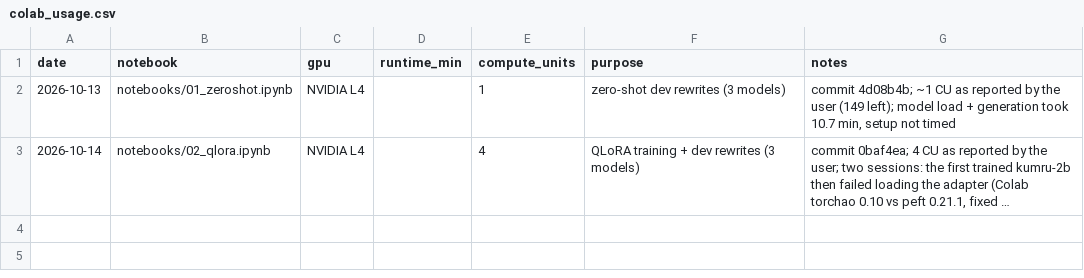
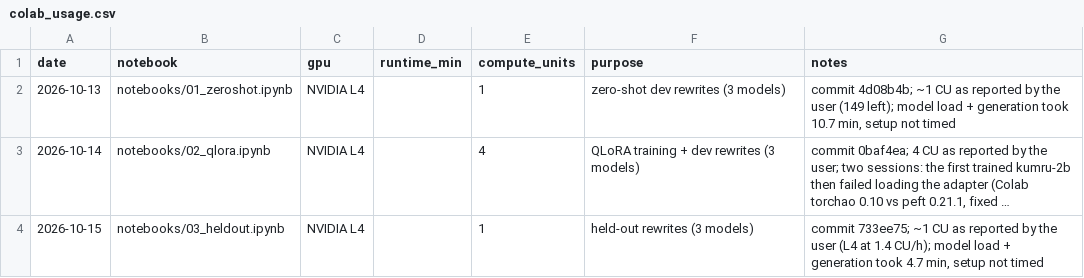
Before and after one commit to EmirhanHasirci11/kvkk-rewriter, a CSV file: results/colab_usage.csv, drawn as a sheet; long unchanged cells end in …; the diff names each change by its address in the sheet, - before the commit and + after, or states it on an @@ line.

```diff
--- a/results/colab_usage.csv
+++ b/results/colab_usage.csv
+row 4: 2026-10-15 | notebooks/03_heldout.ipynb | NVIDIA L4 |  | 1 | held-out rewrites (3 models) | commit 733ee75; ~1 CU as reported by the user (L4 at 1.4 CU/h); model load + generation took 4.7 min, setup not timed
```
Also changed, not shown: 3 other files.
